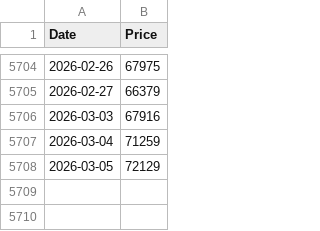
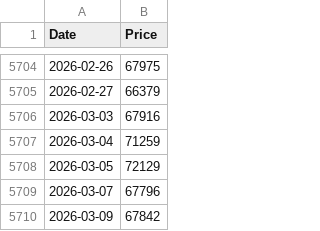
Before and after one commit to aliobeid/aliobeid.github.io, a CSV file: quantreg/combined.csv, drawn as a sheet; only a part is shown, gaps mark what is left out; the diff names each change by its address in the sheet, - before the commit and + after, or states it on an @@ line.

```diff
--- a/quantreg/combined.csv
+++ b/quantreg/combined.csv
+row 5709: 2026-03-07 | 67796
+row 5710: 2026-03-09 | 67842
```
Also changed, not shown: 2 other files.
